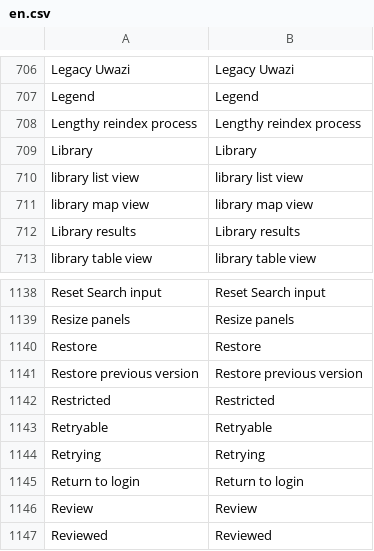
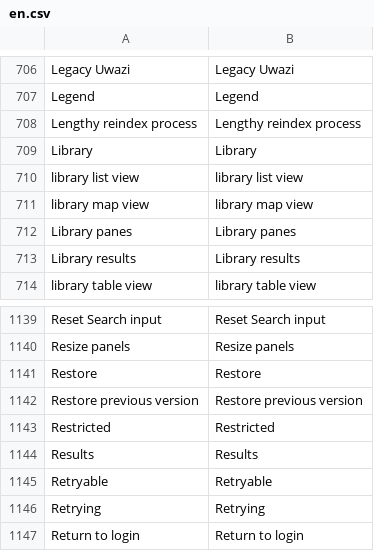
Before and after one commit to huridocs/uwazi, a CSV file: contents/ui-translations/en.csv, drawn as a sheet; only a part is shown, gaps mark what is left out; the shorter side is filled out with more unchanged rows.

```diff
--- a/contents/ui-translations/en.csv
+++ b/contents/ui-translations/en.csv
@@ -739,2 +739,3 @@ library list view,library list view
 library map view,library map view
+Library panes,Library panes
 Library results,Library results
@@ -1194,2 +1195,3 @@ Restore previous version,Restore previous version
 Restricted,Restricted
+Results,Results
 Retryable,Retryable
```
Also changed, not shown: contents/ui-translations/ar.csv, contents/ui-translations/es.csv, 25 other files.
